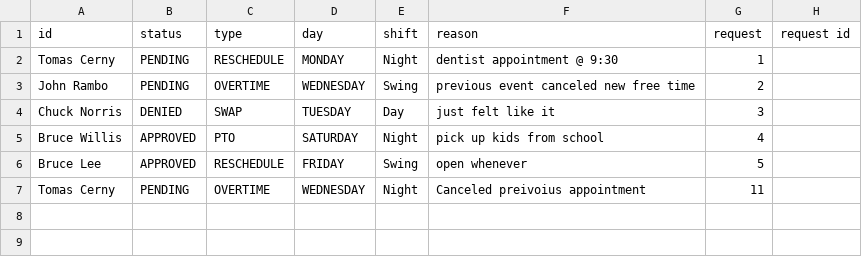
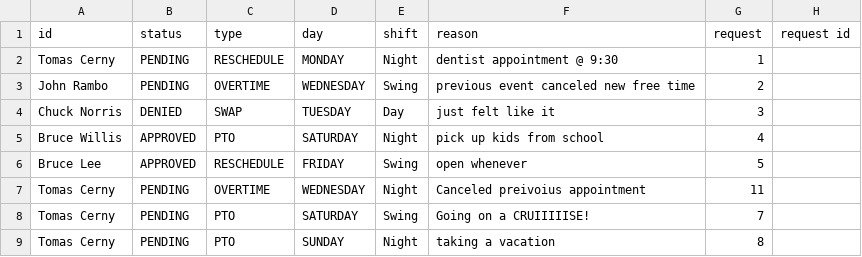
Before and after one commit to Starforce6000/XTREMESchedulingServices, a CSV file: Iteration2/UIDemo/Iteration2/src/main/resources/requests.csv, drawn as a sheet.

Commit message:
Fixed the saving of new requests

```diff
--- a/Iteration2/UIDemo/Iteration2/src/main/resources/requests.csv
+++ b/Iteration2/UIDemo/Iteration2/src/main/resources/requests.csv
@@ -7 +7,3 @@ Bruce Lee,APPROVED,RESCHEDULE,FRIDAY,Swing,open whenever,5
 Tomas Cerny,PENDING,OVERTIME,WEDNESDAY,Night,Canceled preivoius appointment,11
+Tomas Cerny,PENDING,PTO,SATURDAY,Swing,Going on a CRUIIIIISE!,7
+Tomas Cerny,PENDING,PTO,SUNDAY,Night,taking a vacation,8
```
Also changed, not shown: Iteration2/UIDemo/Iteration2/target/classes/requests.csv, 17 other files.
